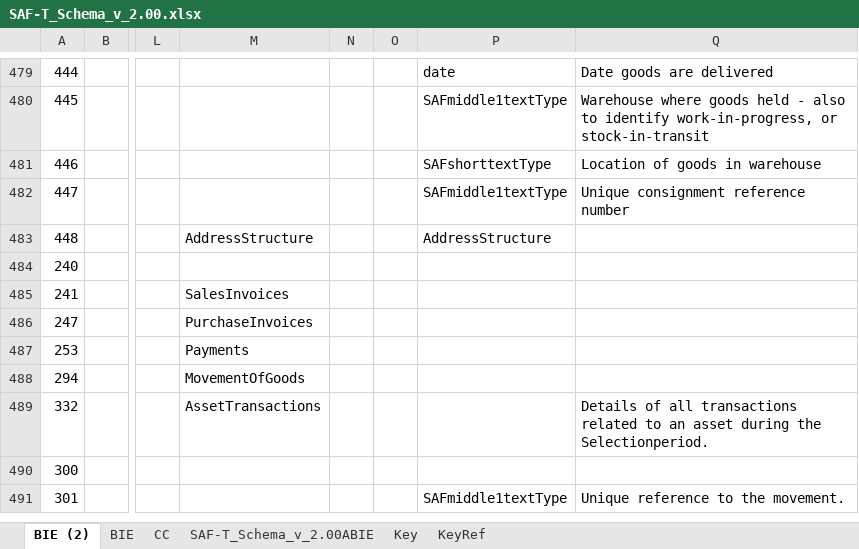
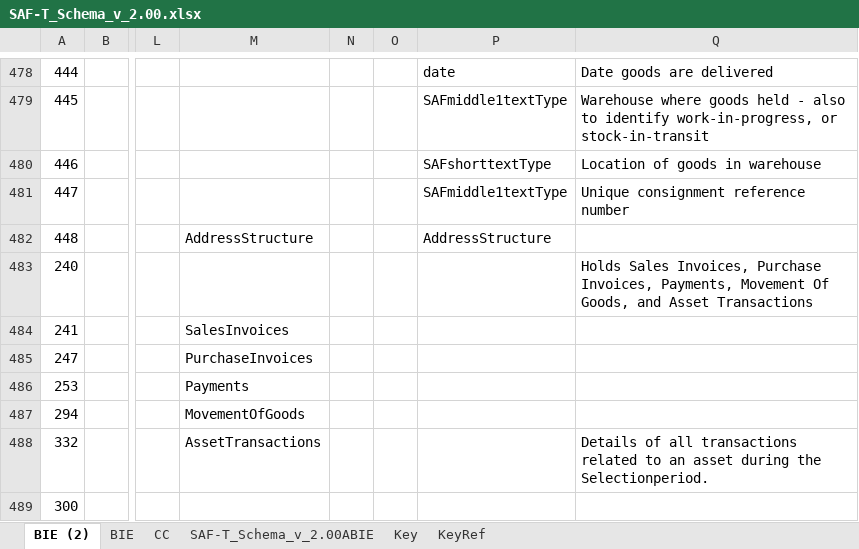
Before and after one commit to pontsoleil/Standard_Formats, an Excel workbook: data/SAF-T/SAF-T_Schema_v_2.00.xlsx, sheet BIE (2), drawn as a sheet; only a part is shown, gaps mark what is left out; the shorter side is filled out with more unchanged rows; values as stored, in another font and other column widths than the file's, no borders; conditional formats not drawn; addresses are those after the commit; the diff covers the shown part only; the diff names each change by its address in the sheet, - before the commit and + after, or states it on an @@ line.

```diff
--- a/data/SAF-T/SAF-T_Schema_v_2.00.xlsx (sheet BIE (2))
+++ b/data/SAF-T/SAF-T_Schema_v_2.00.xlsx (sheet BIE (2))
-Q483: (empty)
+Q483: Holds Sales Invoices, Purchase Invoices, Payments, Movement Of Goods, and Asset Transactions
```
Also changed, not shown: 2 added rows, 3 removed rows, 6 moved rows and 21 edited cells elsewhere in this sheet, sheet SAF-T_Schema_v_2.00ABIE.
